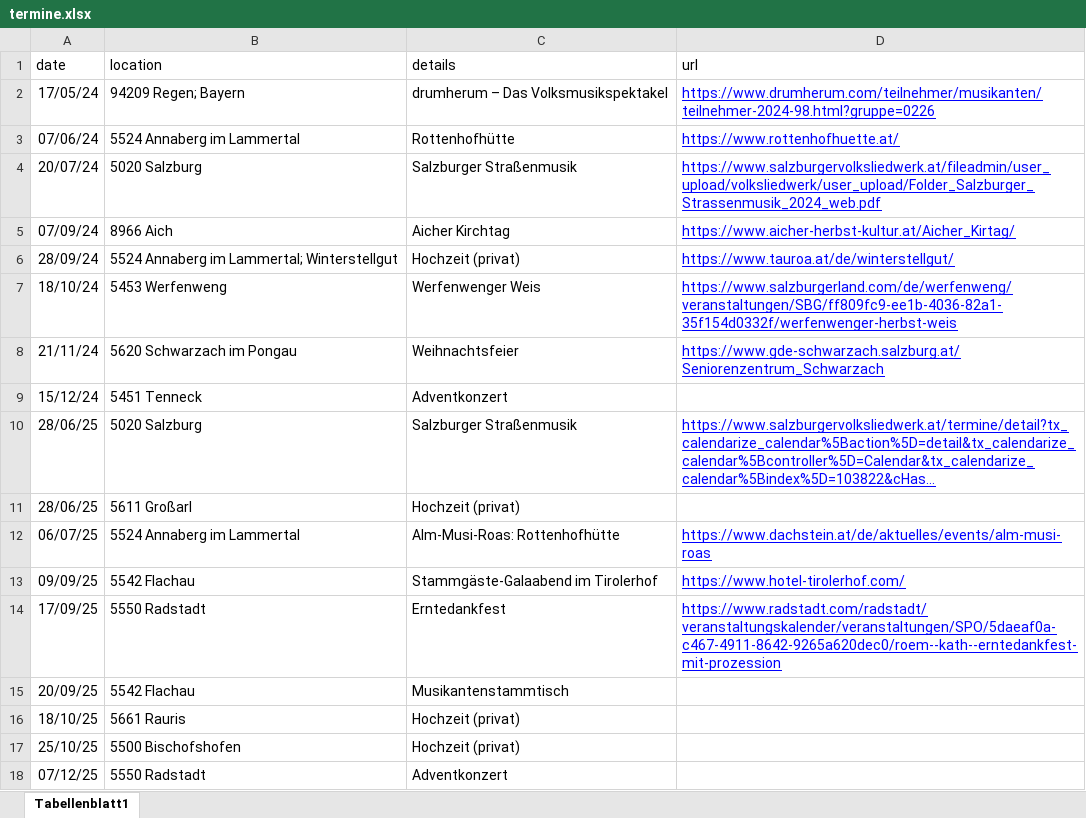
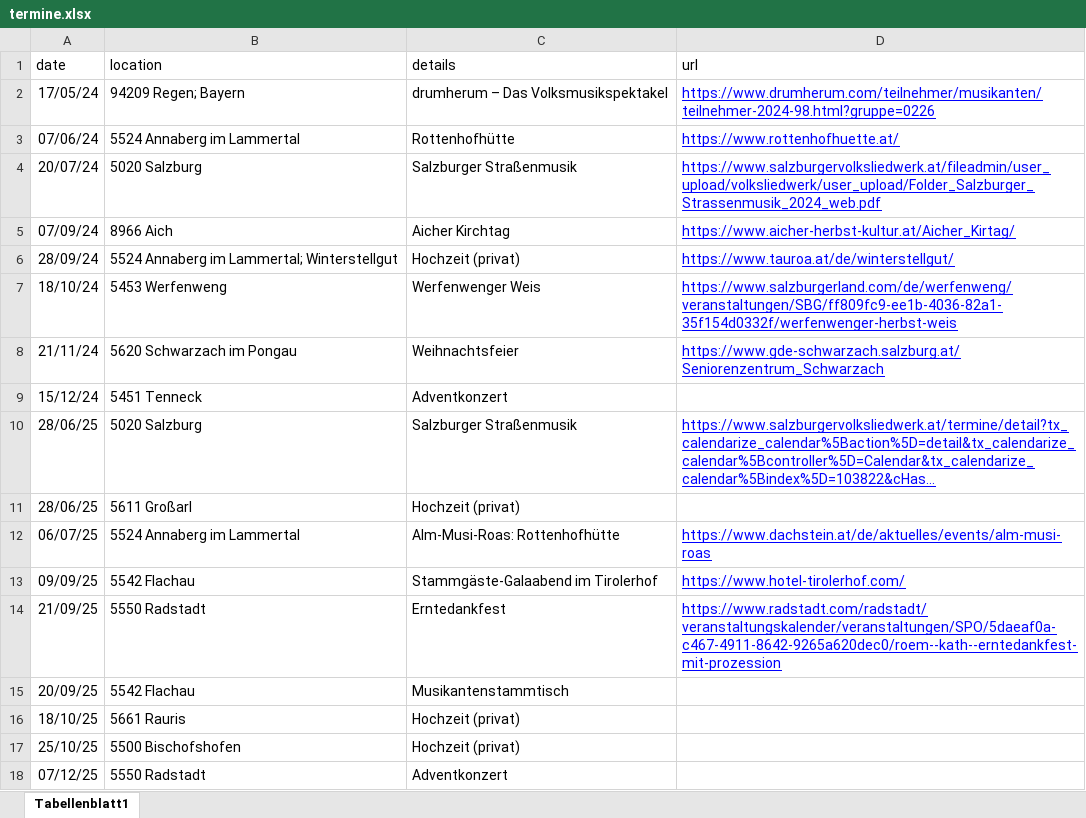
Before and after one commit to rumpelsepp/almstueberlmusi.at, an Excel workbook: termine.xlsx, sheet Tabellenblatt1, drawn as a sheet; long unchanged cells end in …; values as stored, in another font and other column widths than the file's, no borders; the diff names each change by its address in the sheet, - before the commit and + after, or states it on an @@ line.

Commit message:
Update wrong date

```diff
--- a/termine.xlsx (sheet Tabellenblatt1)
+++ b/termine.xlsx (sheet Tabellenblatt1)
-A14 (date): 17/09/25
+A14 (date): 21/09/25
```
Also changed, not shown: 1 other file.
